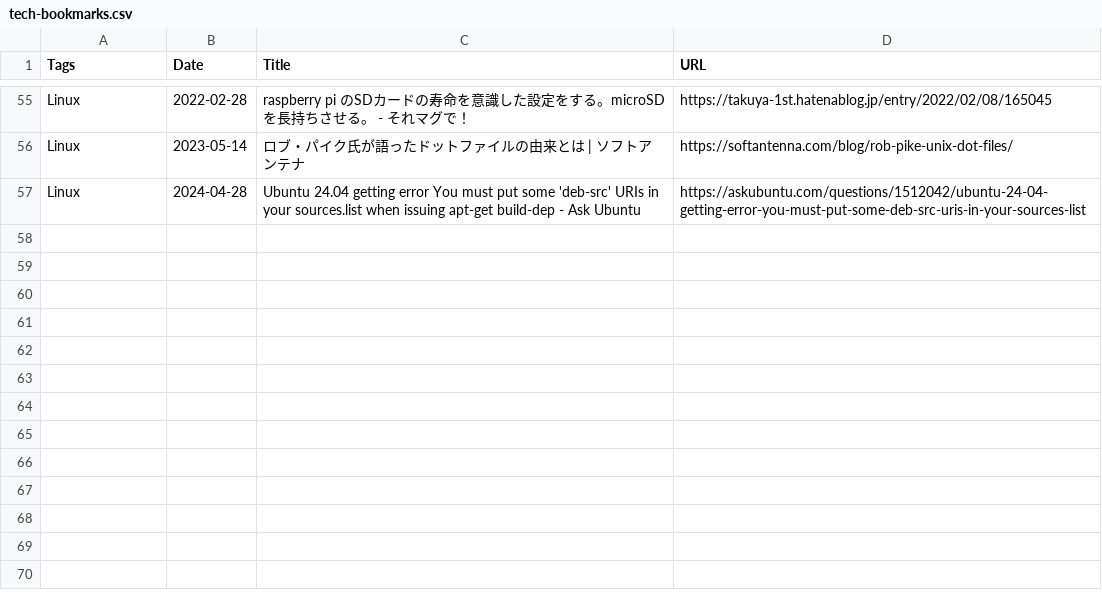
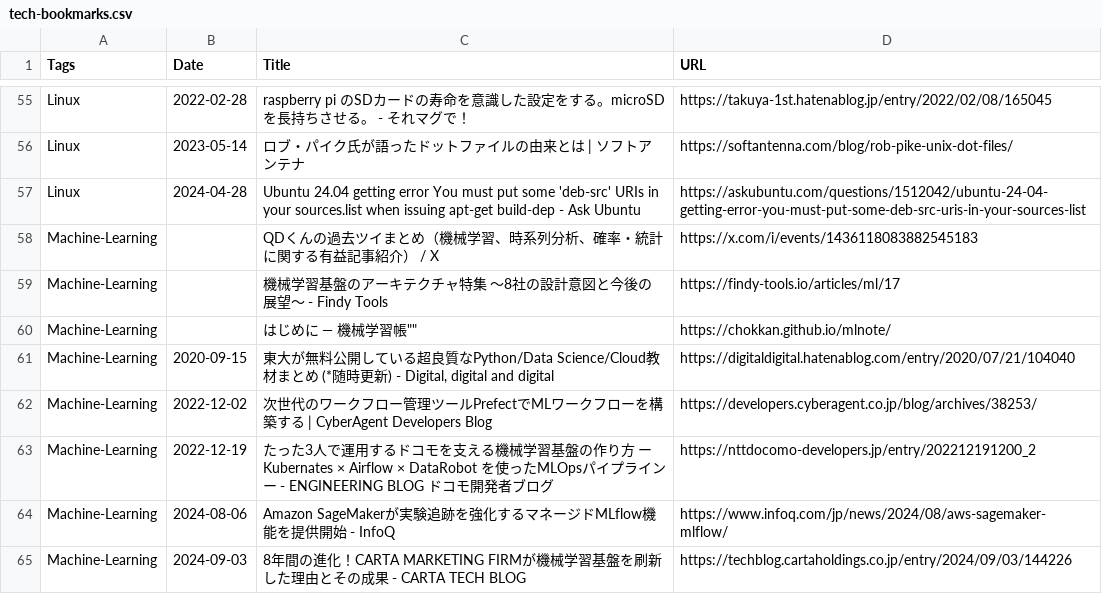
Before and after one commit to i9wa4/i9wa4.github.io, a CSV file: assets/bookmarks/tech-bookmarks.csv, drawn as a sheet; only a part is shown, gaps mark what is left out.

Commit message:
modified:   assets/bookmarks/tech-bookmarks.csv

```diff
--- a/assets/bookmarks/tech-bookmarks.csv
+++ b/assets/bookmarks/tech-bookmarks.csv
@@ -57 +57,9 @@
 "Linux","2024-04-28","Ubuntu 24.04 getting error You must put some 'deb-src' URIs in your sources.list when issuing apt-get build-dep - Ask Ubuntu","https://askubuntu.com/questions/1512042/ubuntu-24-04-getting-error-you-must-put-some-deb-src-uris-in-your-sources-list"
+"Machine-Learning","","QDくんの過去ツイまとめ（機械学習、時系列分析、確率・統計に関する有益記事紹介） / X","https://x.com/i/events/1436118083882545183"
+"Machine-Learning","","機械学習基盤のアーキテクチャ特集　〜8社の設計意図と今後の展望〜 - Findy Tools","https://findy-tools.io/articles/ml/17"
+"Machine-Learning","",はじめに — 機械学習帳"","https://chokkan.github.io/mlnote/"
+"Machine-Learning","2020-09-15","東大が無料公開している超良質なPython/Data Science/Cloud教材まとめ (*随時更新) - Digital, digital and digital","https://digitaldigital.hatenablog.com/entry/2020/07/21/104040"
+"Machine-Learning","2022-12-02","次世代のワークフロー管理ツールPrefectでMLワークフローを構築する | CyberAgent Developers Blog","https://developers.cyberagent.co.jp/blog/archives/38253/"
+"Machine-Learning","2022-12-19","たった3人で運用するドコモを支える機械学習基盤の作り方 ー Kubernates × Airflow × DataRobot を使ったMLOpsパイプライン ー - ENGINEERING BLOG ドコモ開発者ブログ","https://nttdocomo-developers.jp/entry/202212191200_2"
+"Machine-Learning","2024-08-06","Amazon SageMakerが実験追跡を強化するマネージドMLflow機能を提供開始 - InfoQ","https://www.infoq.com/jp/news/2024/08/aws-sagemaker-mlflow/"
+"Machine-Learning","2024-09-03","8年間の進化！CARTA MARKETING FIRMが機械学習基盤を刷新した理由とその成果 - CARTA TECH BLOG","https://techblog.cartaholdings.co.jp/entry/2024/09/03/144226"
```
